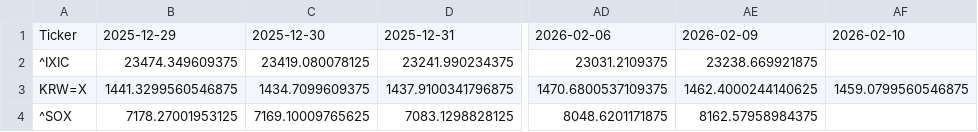
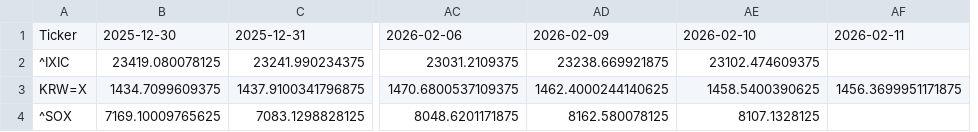
Before and after one commit to JungHoLee100/etf-data-collector, a CSV file: CSV_C.csv, drawn as a sheet; only a part is shown, gaps mark what is left out; removed rows and columns are numbered as before the commit, all else as after; the diff names each change by its address in the sheet, - before the commit and + after, or states it on an @@ line.

```diff
--- a/CSV_C.csv
+++ b/CSV_C.csv
-column B, rows 1-4: 2025-12-29 | 23474.349609375 | 1441.3299560546875 | 7178.27001953125
+column AF, rows 1-3: 2026-02-11 |  | 1456.3699951171875
-AE2: (empty)
+AE2: 23102.474609375
-AE3: 1459.0799560546875
+AE3: 1458.5400390625
-AD4: 8162.57958984375
+AD4: 8162.580078125
-AE4: (empty)
+AE4: 8107.1328125
```
Also changed, not shown: CSV_A.csv, CSV_E.csv, 2 other files.
